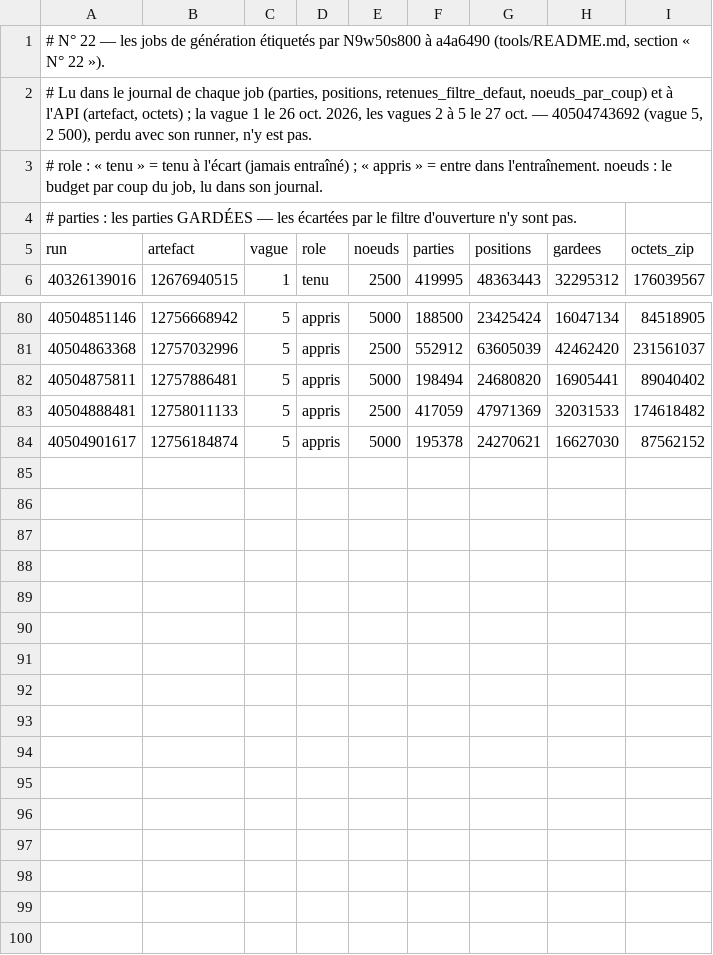
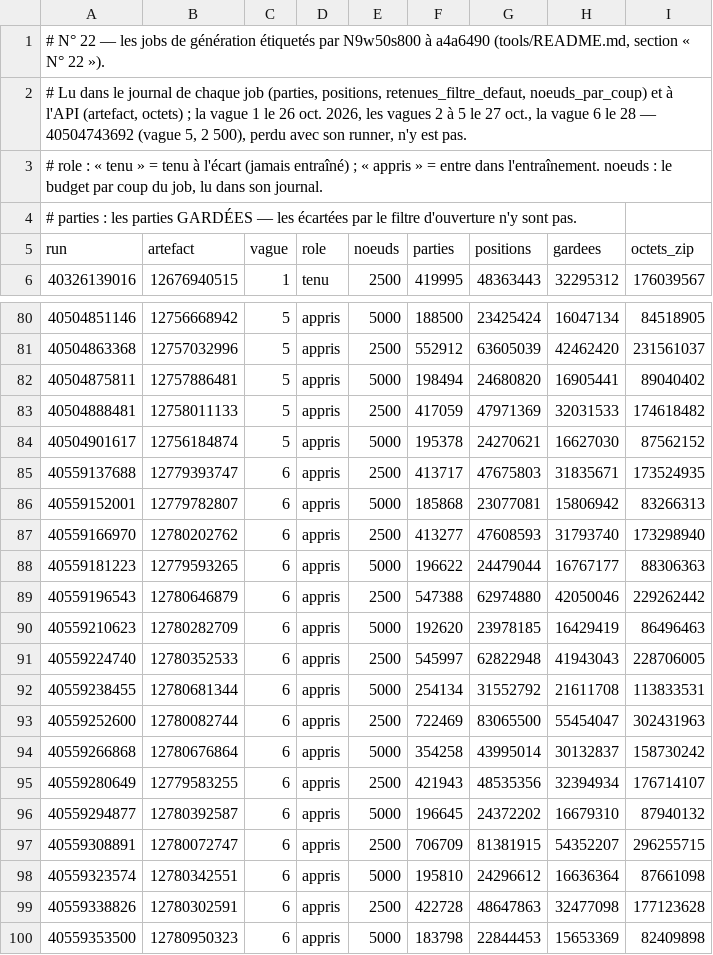
Before and after one commit to theodubus/chess, a TSV file: tools/n22-jobs.tsv, drawn as a sheet; only a part is shown, gaps mark what is left out.

```diff
--- a/tools/n22-jobs.tsv
+++ b/tools/n22-jobs.tsv
@@ -1,3 +1,3 @@
 # N° 22 — les jobs de génération étiquetés par N9w50s800 à a4a6490 (tools/README.md, section « N° 22 »).
-# Lu dans le journal de chaque job (parties, positions, retenues_filtre_defaut, noeuds_par_coup) et à l'API (artefact, octets) ; la vague 1 le 26 oct. 2026, les vagues 2 à 5 le 27 oct. — 40504743692 (vague 5, 2 500), perdu avec son runner, n'y est pas.
+# Lu dans le journal de chaque job (parties, positions, retenues_filtre_defaut, noeuds_par_coup) et à l'API (artefact, octets) ; la vague 1 le 26 oct. 2026, les vagues 2 à 5 le 27 oct., la vague 6 le 28 — 40504743692 (vague 5, 2 500), perdu avec son runner, n'y est pas.
 # role : « tenu » = tenu à l'écart (jamais entraîné) ; « appris » = entre dans l'entraînement. noeuds : le budget par coup du job, lu dans son journal.
@@ -84 +84,17 @@ run	artefact	vague	role	noeuds	parties	positions	gardees	octets_zip
 40504901617	12756184874	5	appris	5000	195378	24270621	16627030	87562152
+40559137688	12779393747	6	appris	2500	413717	47675803	31835671	173524935
+40559152001	12779782807	6	appris	5000	185868	23077081	15806942	83266313
+40559166970	12780202762	6	appris	2500	413277	47608593	31793740	173298940
+40559181223	12779593265	6	appris	5000	196622	24479044	16767177	88306363
+40559196543	12780646879	6	appris	2500	547388	62974880	42050046	229262442
+40559210623	12780282709	6	appris	5000	192620	23978185	16429419	86496463
+40559224740	12780352533	6	appris	2500	545997	62822948	41943043	228706005
+40559238455	12780681344	6	appris	5000	254134	31552792	21611708	113833531
+40559252600	12780082744	6	appris	2500	722469	83065500	55454047	302431963
+40559266868	12780676864	6	appris	5000	354258	43995014	30132837	158730242
+40559280649	12779583255	6	appris	2500	421943	48535356	32394934	176714107
+40559294877	12780392587	6	appris	5000	196645	24372202	16679310	87940132
+40559308891	12780072747	6	appris	2500	706709	81381915	54352207	296255715
+40559323574	12780342551	6	appris	5000	195810	24296612	16636364	87661098
+40559338826	12780302591	6	appris	2500	422728	48647863	32477098	177123628
+40559353500	12780950323	6	appris	5000	183798	22844453	15653369	82409898
```
Also changed, not shown: 1 other file.
